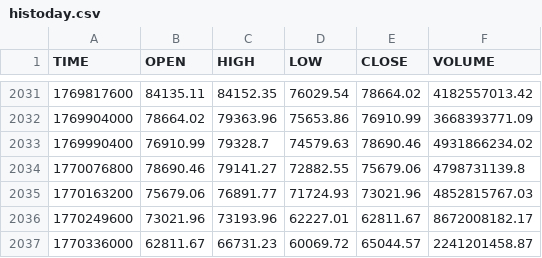
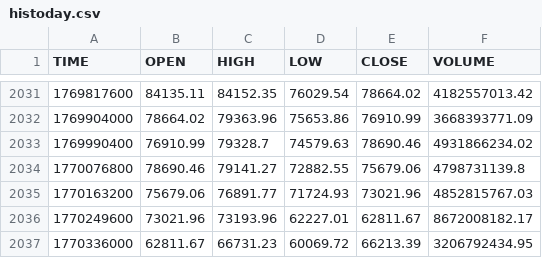
Before and after one commit to stpunos/bitcoin-datasets, a CSV file: data/coindesk/histoday.csv, drawn as a sheet; only a part is shown, gaps mark what is left out.

```diff
--- a/data/coindesk/histoday.csv
+++ b/data/coindesk/histoday.csv
@@ -2036,2 +2036,2 @@ TIME,OPEN,HIGH,LOW,CLOSE,VOLUME
 1770249600,73021.96,73193.96,62227.01,62811.67,8672008182.17
-1770336000,62811.67,66731.23,60069.72,65044.57,2241201458.87
+1770336000,62811.67,66731.23,60069.72,66213.39,3206792434.95
```
Also changed, not shown: data/coindesk/histohour.csv, data/coindesk/hourly_social_data.csv, 2 other files.
